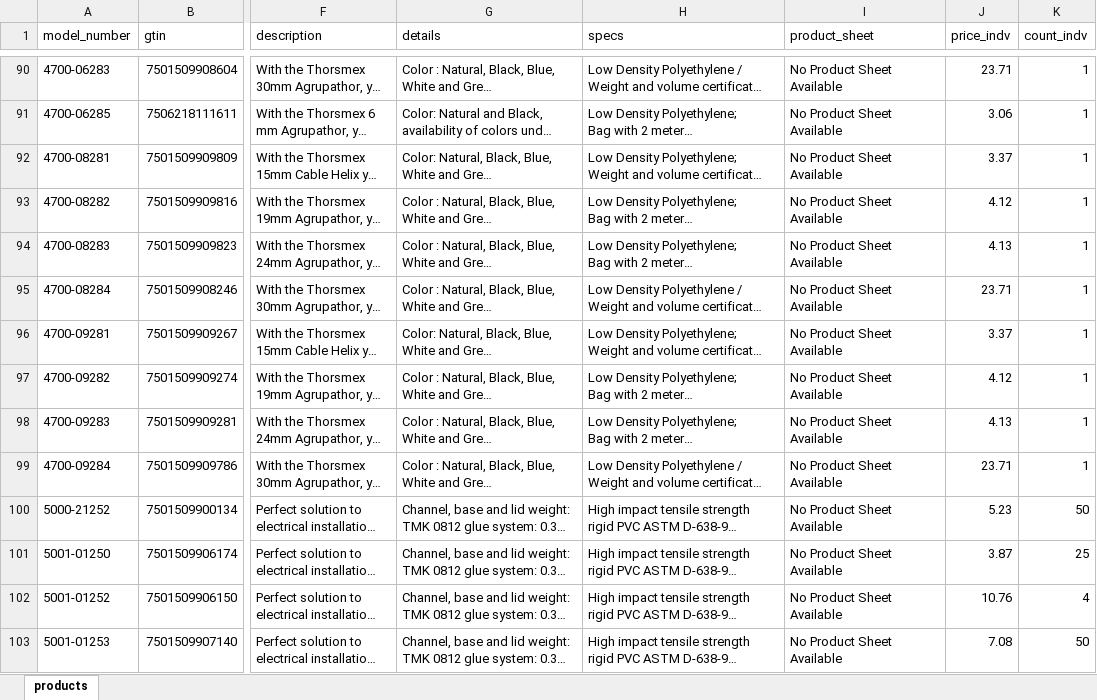
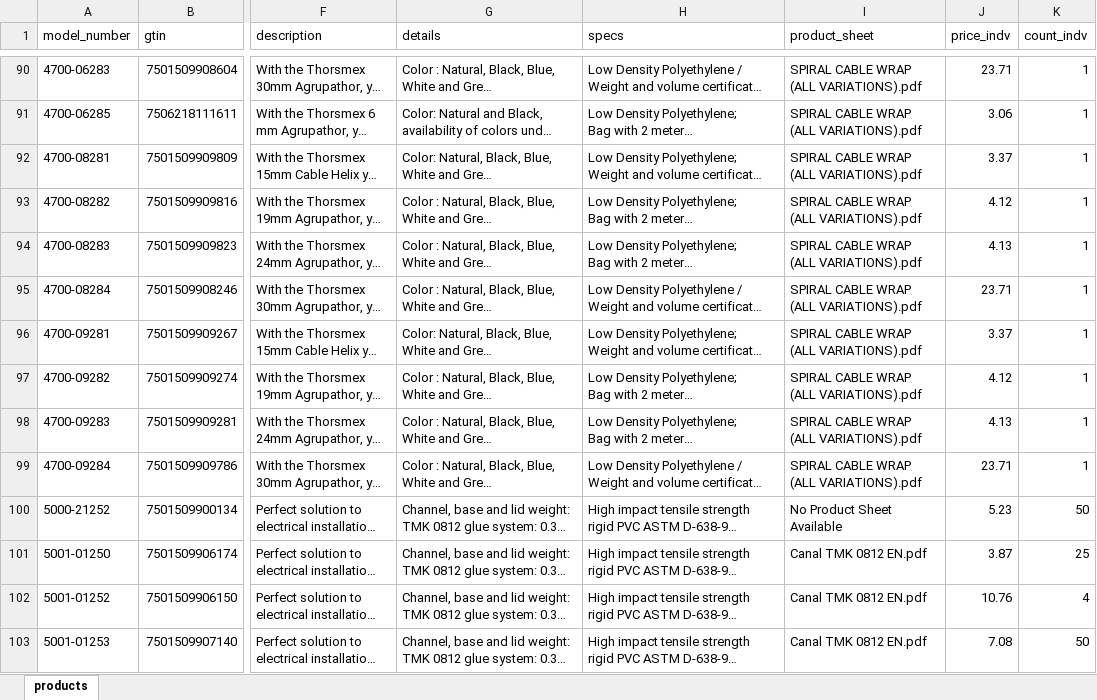
Before and after one commit to jakeearing/thorsmex_digital_catalog, an Excel workbook: models/products.xlsx, sheet products, drawn as a sheet; only a part is shown, gaps mark what is left out; long unchanged cells end in …; values as stored, in another font and other column widths than the file's, no borders; the diff covers the shown part only; the diff names each change by its address in the sheet, - before the commit and + after, or states it on an @@ line.

Commit message:
More product Spreadsheets added, new product image.
More product spreadsheets have been added, now there are only a few product spreadsheets that are still missing. Changed the image importing recursive from false to true, this means that it will now look inside of folders.

```diff
--- a/models/products.xlsx (sheet products)
+++ b/models/products.xlsx (sheet products)
-I90:I99 (product_sheet): No Product Sheet Available
+I90:I99 (product_sheet): SPIRAL CABLE WRAP (ALL VARIATIONS).pdf
-I101:I103 (product_sheet): No Product Sheet Available
+I101:I103 (product_sheet): Canal TMK 0812 EN.pdf
```
Also changed, not shown: 69 edited cells elsewhere in this sheet, 13 other files.
